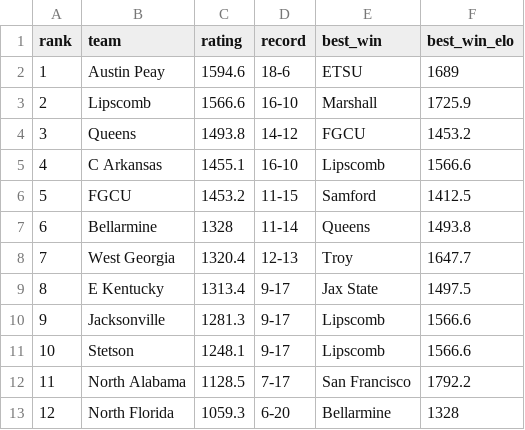
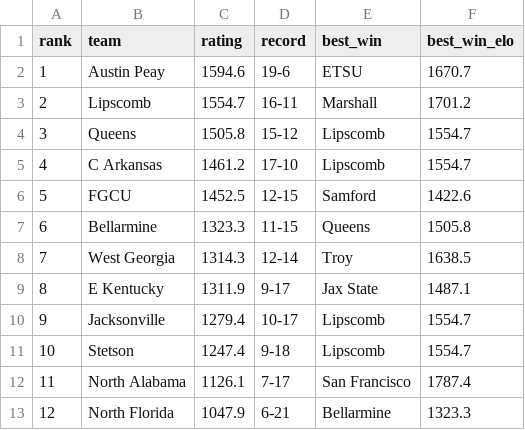
Before and after one commit to lukecassada05-eng/lukecassada.github.io, a CSV file: CBB/data/ASUN_Conference_Elo_2026.csv, drawn as a sheet.

```diff
--- a/CBB/data/ASUN_Conference_Elo_2026.csv
+++ b/CBB/data/ASUN_Conference_Elo_2026.csv
@@ -1,13 +1,13 @@
 rank,team,rating,record,best_win,best_win_elo
-1,Austin Peay,1594.6,18-6,ETSU,1689
-2,Lipscomb,1566.6,16-10,Marshall,1725.9
-3,Queens,1493.8,14-12,FGCU,1453.2
-4,C Arkansas,1455.1,16-10,Lipscomb,1566.6
-5,FGCU,1453.2,11-15,Samford,1412.5
-6,Bellarmine,1328,11-14,Queens,1493.8
-7,West Georgia,1320.4,12-13,Troy,1647.7
-8,E Kentucky,1313.4,9-17,Jax State,1497.5
-9,Jacksonville,1281.3,9-17,Lipscomb,1566.6
-10,Stetson,1248.1,9-17,Lipscomb,1566.6
-11,North Alabama,1128.5,7-17,San Francisco,1792.2
-12,North Florida,1059.3,6-20,Bellarmine,1328
+1,Austin Peay,1594.6,19-6,ETSU,1670.7
+2,Lipscomb,1554.7,16-11,Marshall,1701.2
+3,Queens,1505.8,15-12,Lipscomb,1554.7
+4,C Arkansas,1461.2,17-10,Lipscomb,1554.7
+5,FGCU,1452.5,12-15,Samford,1422.6
+6,Bellarmine,1323.3,11-15,Queens,1505.8
+7,West Georgia,1314.3,12-14,Troy,1638.5
+8,E Kentucky,1311.9,9-17,Jax State,1487.1
+9,Jacksonville,1279.4,10-17,Lipscomb,1554.7
+10,Stetson,1247.4,9-18,Lipscomb,1554.7
+11,North Alabama,1126.1,7-17,San Francisco,1787.4
+12,North Florida,1047.9,6-21,Bellarmine,1323.3
```
Also changed, not shown: CBB/data/American_Conference_Elo_2026.csv, CBB/data/CBB_Elo_2026.csv, 34 other files.
